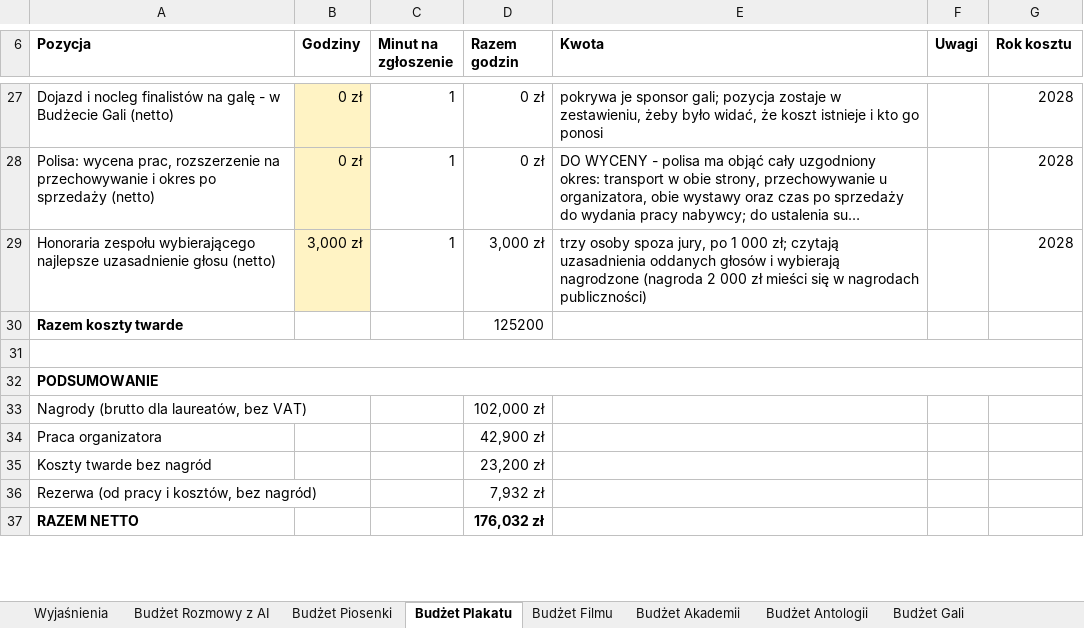
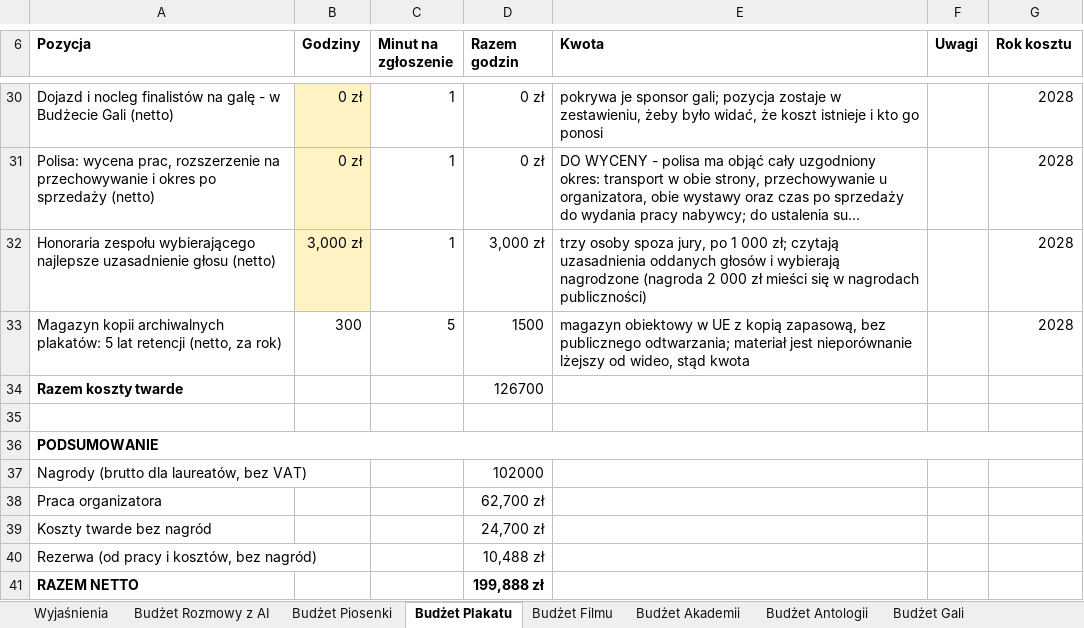
Before and after one commit to kolbinski/konstela, an Excel workbook: budzet-edycji-pierwszej.xlsx, sheet Budżet Plakatu, drawn as a sheet; only a part is shown, gaps mark what is left out; long unchanged cells end in …; values as stored, in another font and other column widths than the file's, no borders; removed rows and columns are numbered as before the commit, all else as after; the diff covers the shown part only; the diff names each change by its address in the sheet, - before the commit and + after, or states it on an @@ line.

```diff
--- a/budzet-edycji-pierwszej.xlsx (sheet Budżet Plakatu)
+++ b/budzet-edycji-pierwszej.xlsx (sheet Budżet Plakatu)
+row 33: Magazyn kopii archiwalnych plakatów: 5 lat retencji (netto, za rok) | 300 | 5 | 1500 | magazyn obiektowy w UE z kopią zapasową, bez publicznego odtwarzania; materiał jest nieporównanie lżejszy od wideo, stąd kwota |  | 2028
-D34 (Razem godzin): 125200
+D34 (Razem godzin): 126700
-A31:G31 merged
-D37 (Razem godzin): 102,000 zł
+D37 (Razem godzin): 102000
-D38 (Razem godzin): 42,900 zł
+D38 (Razem godzin): 62,700 zł
-D39 (Razem godzin): 23,200 zł
+D39 (Razem godzin): 24,700 zł
-D40 (Razem godzin): 7,932 zł
+D40 (Razem godzin): 10,488 zł
-D41 (Razem godzin): 176,032 zł
+D41 (Razem godzin): 199,888 zł
```
Also changed, not shown: 3 added rows, 6 edited cells, cell formats and merged cells elsewhere in this sheet, sheet Budżet Piosenki, sheet Budżet Rozmowy z AI, sheet Budżet Uruchomienia, sheet Budżet Antologii, sheet Budżet Filmu, sheet Wyjaśnienia, formulas that keep their value, attachments/zestawienie-zadania.xlsx, 44 other files.
